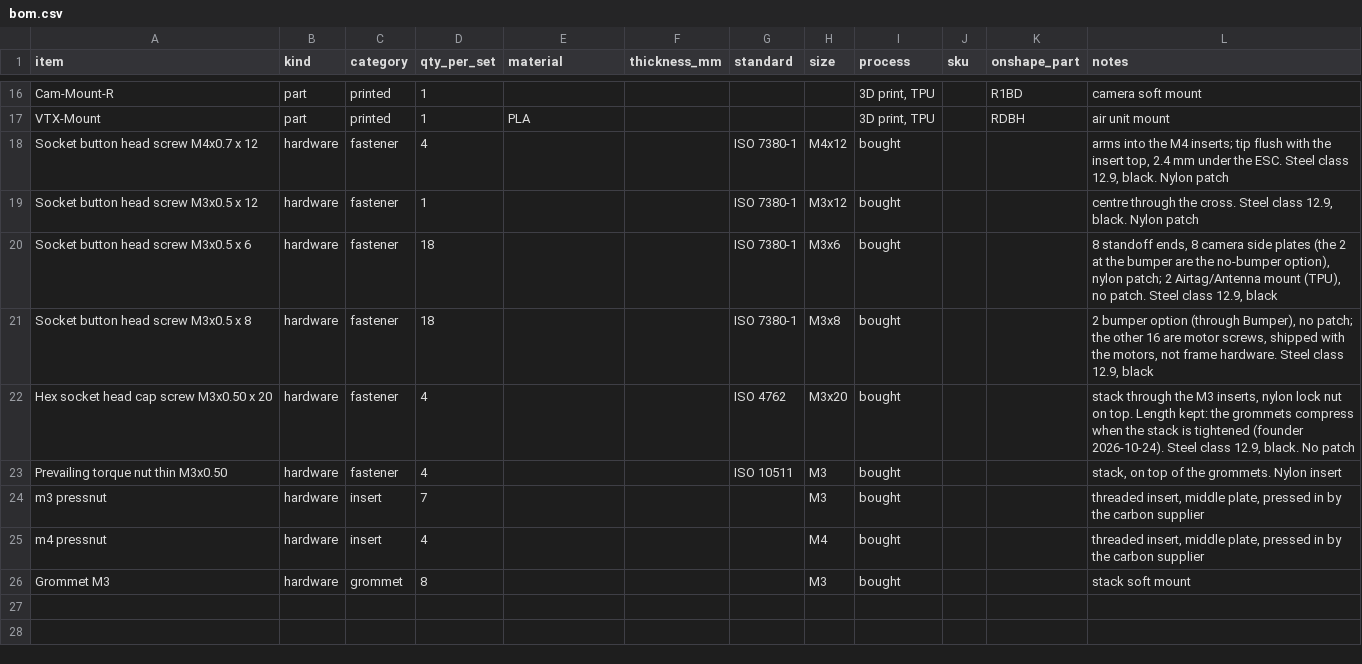
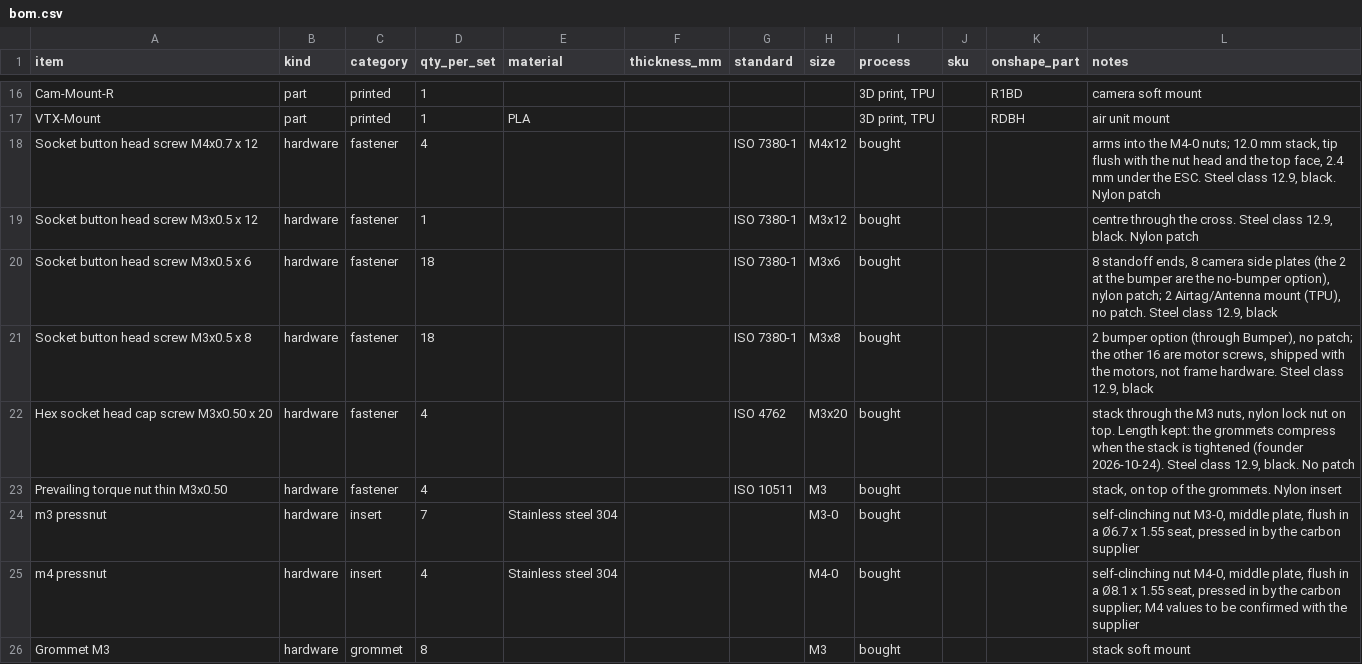
Before and after one commit to OpenDrone-hw/OpenFrame-5F, a CSV file: bom.csv, drawn as a sheet; only a part is shown, gaps mark what is left out.

```diff
--- a/bom.csv
+++ b/bom.csv
@@ -17,3 +17,3 @@ Cam-Mount-R,part,printed,1,,,,,"3D print, TPU",,R1BD,camera soft mount
 VTX-Mount,part,printed,1,PLA,,,,"3D print, TPU",,RDBH,air unit mount
-Socket button head screw M4x0.7 x 12,hardware,fastener,4,,,ISO 7380-1,M4x12,bought,,,"arms into the M4 inserts; tip flush with the insert top, 2.4 mm under the ESC. Steel class 12.9, black. Nylon patch"
+Socket button head screw M4x0.7 x 12,hardware,fastener,4,,,ISO 7380-1,M4x12,bought,,,"arms into the M4-0 nuts; 12.0 mm stack, tip flush with the nut head and the top face, 2.4 mm under the ESC. Steel class 12.9, black. Nylon patch"
 Socket button head screw M3x0.5 x 12,hardware,fastener,1,,,ISO 7380-1,M3x12,bought,,,"centre through the cross. Steel class 12.9, black. Nylon patch"
@@ -21,6 +21,6 @@ Socket button head screw M3x0.5 x 6,hardware,fastener,18,,,ISO 7380-1,M3x6,bough
 Socket button head screw M3x0.5 x 8,hardware,fastener,18,,,ISO 7380-1,M3x8,bought,,,"2 bumper option (through Bumper), no patch; the other 16 are motor screws, shipped with the motors, not frame hardware. Steel class 12.9, black"
-Hex socket head cap screw M3x0.50 x 20,hardware,fastener,4,,,ISO 4762,M3x20,bought,,,"stack through the M3 inserts, nylon lock nut on top. Length kept: the grommets compress when the stack is tightened (founder 2026-10-24). Steel class 12.9, black. No patch"
+Hex socket head cap screw M3x0.50 x 20,hardware,fastener,4,,,ISO 4762,M3x20,bought,,,"stack through the M3 nuts, nylon lock nut on top. Length kept: the grommets compress when the stack is tightened (founder 2026-10-24). Steel class 12.9, black. No patch"
 Prevailing torque nut thin M3x0.50,hardware,fastener,4,,,ISO 10511,M3,bought,,,"stack, on top of the grommets. Nylon insert"
-m3 pressnut,hardware,insert,7,,,,M3,bought,,,"threaded insert, middle plate, pressed in by the carbon supplier"
-m4 pressnut,hardware,insert,4,,,,M4,bought,,,"threaded insert, middle plate, pressed in by the carbon supplier"
+m3 pressnut,hardware,insert,7,Stainless steel 304,,,M3-0,bought,,,"self-clinching nut M3-0, middle plate, flush in a Ø6.7 x 1.55 seat, pressed in by the carbon supplier"
+m4 pressnut,hardware,insert,4,Stainless steel 304,,,M4-0,bought,,,"self-clinching nut M4-0, middle plate, flush in a Ø8.1 x 1.55 seat, pressed in by the carbon supplier; M4 values to be confirmed with the supplier"
 Grommet M3,hardware,grommet,8,,,,M3,bought,,,stack soft mount
```
Also changed, not shown: 2 other files.
